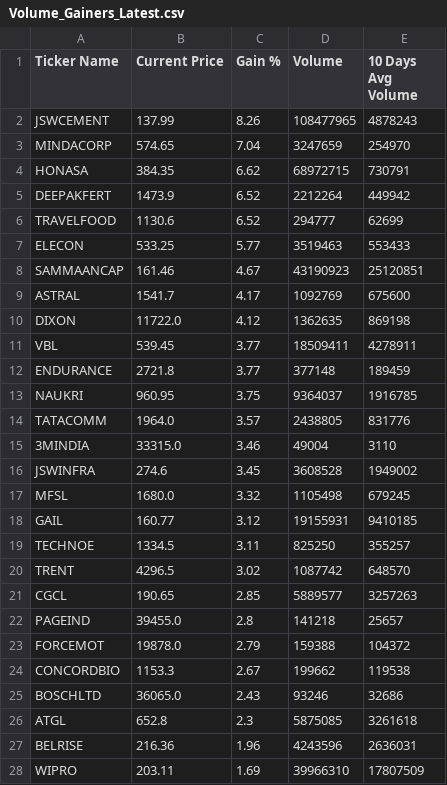
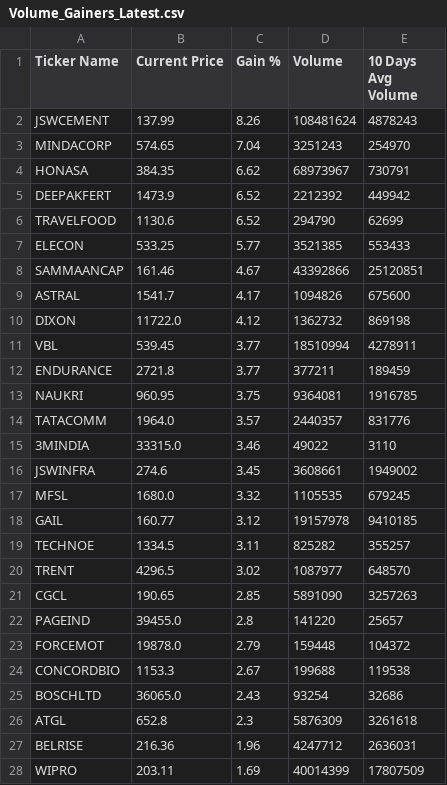
Before and after one commit to nikunj2021/nse-500volume-gainers, a CSV file: reports/Volume_Gainers_Latest.csv, drawn as a sheet; only a part is shown; the diff covers the shown part only.

```diff
--- a/reports/Volume_Gainers_Latest.csv
+++ b/reports/Volume_Gainers_Latest.csv
@@ -1,28 +1,28 @@
 Ticker Name,Current Price,Gain %,Volume,10 Days Avg Volume
-JSWCEMENT,137.99,8.26,108477965,4878243
-MINDACORP,574.65,7.04,3247659,254970
-HONASA,384.35,6.62,68972715,730791
-DEEPAKFERT,1473.9,6.52,2212264,449942
-TRAVELFOOD,1130.6,6.52,294777,62699
-ELECON,533.25,5.77,3519463,553433
-SAMMAANCAP,161.46,4.67,43190923,25120851
-ASTRAL,1541.7,4.17,1092769,675600
-DIXON,11722.0,4.12,1362635,869198
-VBL,539.45,3.77,18509411,4278911
-ENDURANCE,2721.8,3.77,377148,189459
-NAUKRI,960.95,3.75,9364037,1916785
-TATACOMM,1964.0,3.57,2438805,831776
-3MINDIA,33315.0,3.46,49004,3110
-JSWINFRA,274.6,3.45,3608528,1949002
-MFSL,1680.0,3.32,1105498,679245
-GAIL,160.77,3.12,19155931,9410185
-TECHNOE,1334.5,3.11,825250,355257
-TRENT,4296.5,3.02,1087742,648570
-CGCL,190.65,2.85,5889577,3257263
-PAGEIND,39455.0,2.8,141218,25657
-FORCEMOT,19878.0,2.79,159388,104372
-CONCORDBIO,1153.3,2.67,199662,119538
-BOSCHLTD,36065.0,2.43,93246,32686
-ATGL,652.8,2.3,5875085,3261618
-BELRISE,216.36,1.96,4243596,2636031
-WIPRO,203.11,1.69,39966310,17807509
+JSWCEMENT,137.99,8.26,108481624,4878243
+MINDACORP,574.65,7.04,3251243,254970
+HONASA,384.35,6.62,68973967,730791
+DEEPAKFERT,1473.9,6.52,2212392,449942
+TRAVELFOOD,1130.6,6.52,294790,62699
+ELECON,533.25,5.77,3521385,553433
+SAMMAANCAP,161.46,4.67,43392866,25120851
+ASTRAL,1541.7,4.17,1094826,675600
+DIXON,11722.0,4.12,1362732,869198
+VBL,539.45,3.77,18510994,4278911
+ENDURANCE,2721.8,3.77,377211,189459
+NAUKRI,960.95,3.75,9364081,1916785
+TATACOMM,1964.0,3.57,2440357,831776
+3MINDIA,33315.0,3.46,49022,3110
+JSWINFRA,274.6,3.45,3608661,1949002
+MFSL,1680.0,3.32,1105535,679245
+GAIL,160.77,3.12,19157978,9410185
+TECHNOE,1334.5,3.11,825282,355257
+TRENT,4296.5,3.02,1087977,648570
+CGCL,190.65,2.85,5891090,3257263
+PAGEIND,39455.0,2.8,141220,25657
+FORCEMOT,19878.0,2.79,159448,104372
+CONCORDBIO,1153.3,2.67,199688,119538
+BOSCHLTD,36065.0,2.43,93254,32686
+ATGL,652.8,2.3,5876309,3261618
+BELRISE,216.36,1.96,4247712,2636031
+WIPRO,203.11,1.69,40014399,17807509
```
Also changed, not shown: 12 edited cells elsewhere in this file.
